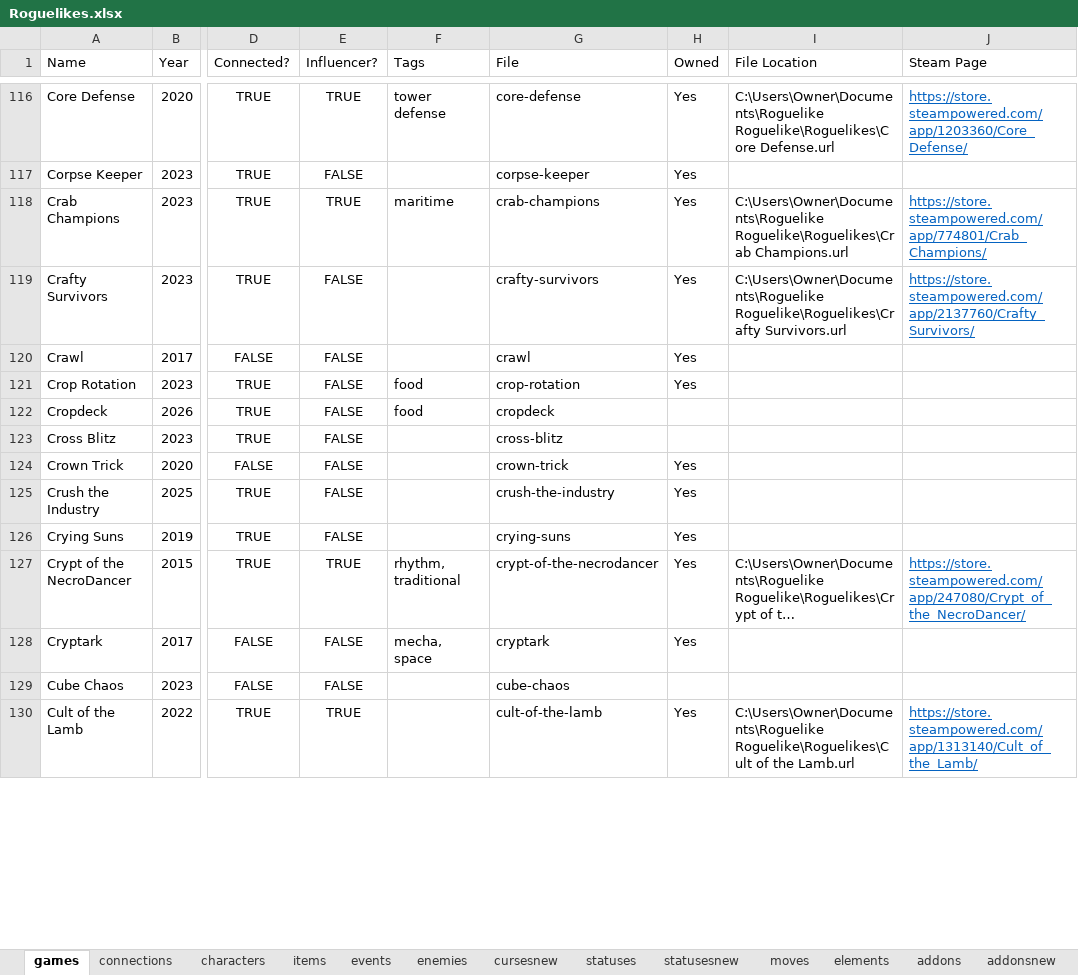
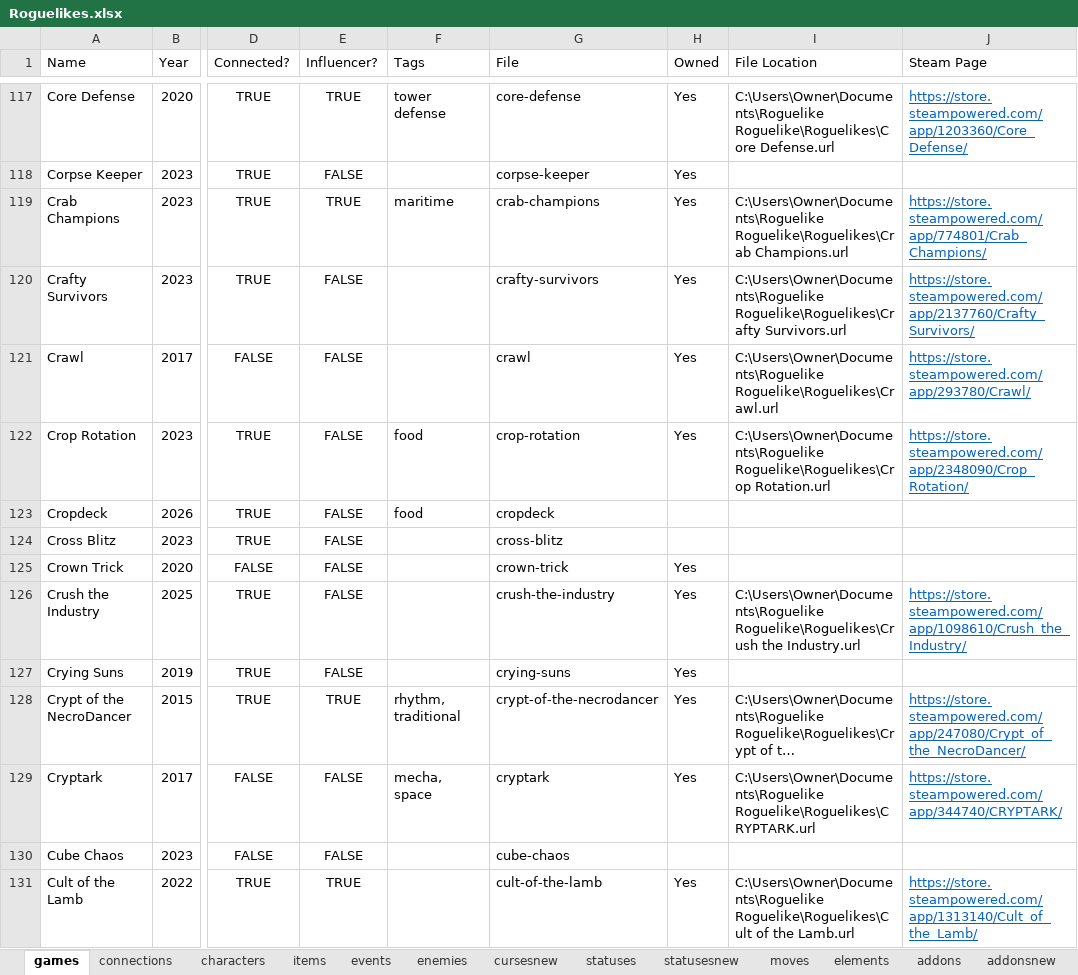
Before and after one commit to batsling/Roguelike-like, an Excel workbook: tools/Roguelikes.xlsx, sheet games, drawn as a sheet; only a part is shown, gaps mark what is left out; long unchanged cells end in …; values as stored, in another font and other column widths than the file's, no borders; table styles not drawn; addresses are those after the commit; the diff covers the shown part only; the diff names each change by its address in the sheet, - before the commit and + after, or states it on an @@ line.

Commit message:
Add files via upload

```diff
--- a/tools/Roguelikes.xlsx (sheet games)
+++ b/tools/Roguelikes.xlsx (sheet games)
-I121 (File Location): (empty)
+I121 (File Location): C:\Users\Owner\Documents\Roguelike Roguelike\Roguelikes\Crawl.url
-J121 (Steam Page): (empty)
+J121 (Steam Page): https://store.steampowered.com/app/293780/Crawl/
-I122 (File Location): (empty)
+I122 (File Location): C:\Users\Owner\Documents\Roguelike Roguelike\Roguelikes\Crop Rotation.url
-J122 (Steam Page): (empty)
+J122 (Steam Page): https://store.steampowered.com/app/2348090/Crop_Rotation/
-I126 (File Location): (empty)
+I126 (File Location): C:\Users\Owner\Documents\Roguelike Roguelike\Roguelikes\Crush the Industry.url
-J126 (Steam Page): (empty)
+J126 (Steam Page): https://store.steampowered.com/app/1098610/Crush_the_Industry/
-I129 (File Location): (empty)
+I129 (File Location): C:\Users\Owner\Documents\Roguelike Roguelike\Roguelikes\CRYPTARK.url
-J129 (Steam Page): (empty)
+J129 (Steam Page): https://store.steampowered.com/app/344740/CRYPTARK/
```
Also changed, not shown: 6 added rows and 106 edited cells elsewhere in this sheet, sheet connections, formulas that keep their value.
